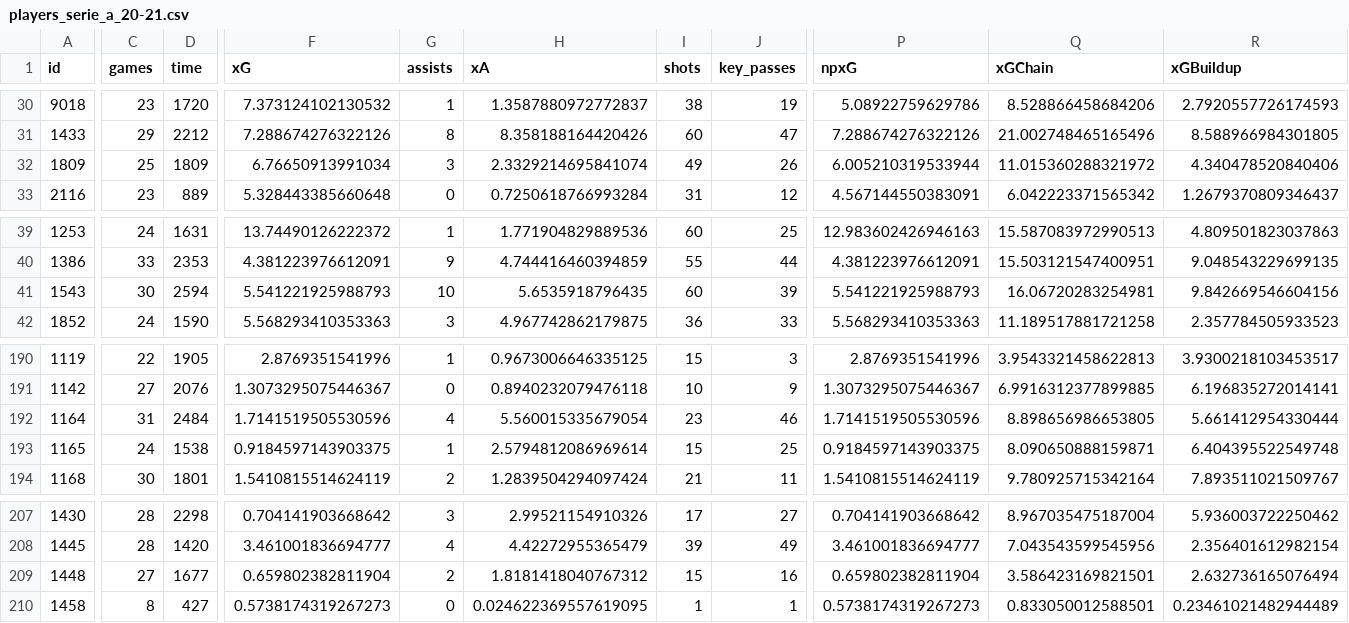
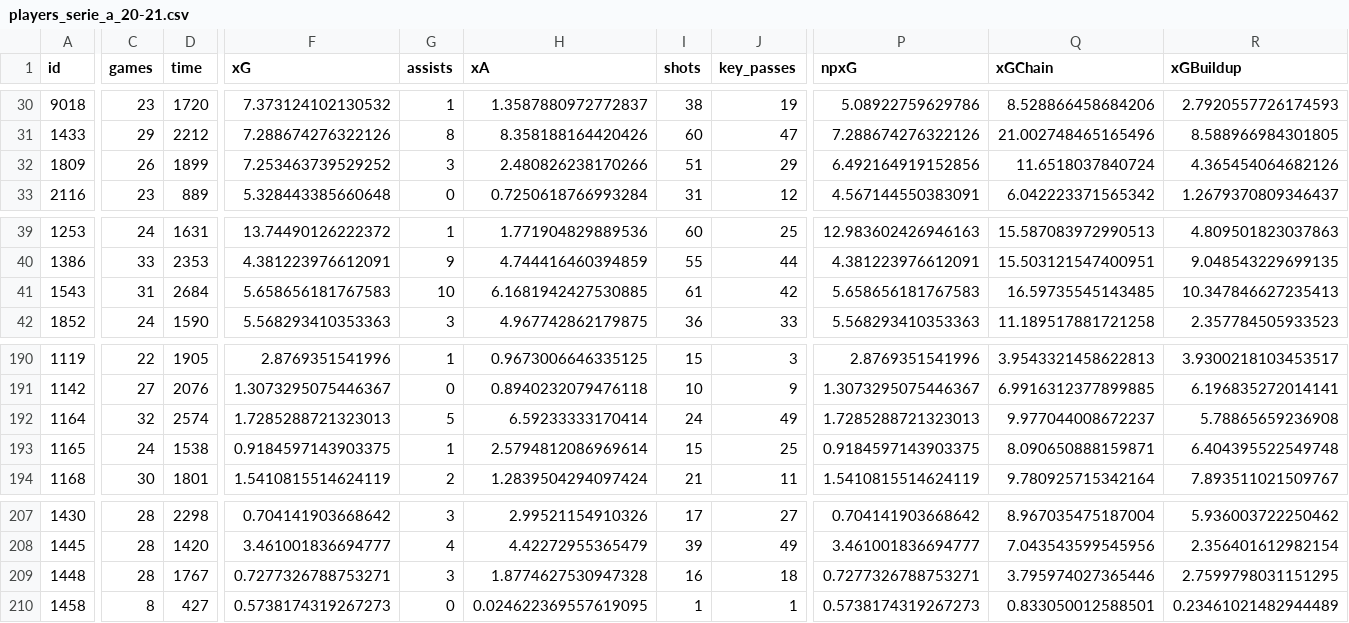
Before and after one commit to douglasbc/scraping-understat-dataset, a CSV file: datasets/serie_a/players_serie_a_20-21.csv, drawn as a sheet; only a part is shown, gaps mark what is left out; the diff covers the shown part only; the diff names each change by its address in the sheet, - before the commit and + after, or states it on an @@ line.

```diff
--- a/datasets/serie_a/players_serie_a_20-21.csv
+++ b/datasets/serie_a/players_serie_a_20-21.csv
-C32 (games): 25
+C32 (games): 26
-D32 (time): 1809
+D32 (time): 1899
-F32 (xG): 6.76650913991034
+F32 (xG): 7.253463739529252
-H32 (xA): 2.3329214695841074
+H32 (xA): 2.480826238170266
-I32 (shots): 49
+I32 (shots): 51
-J32 (key_passes): 26
+J32 (key_passes): 29
-P32 (npxG): 6.005210319533944
+P32 (npxG): 6.492164919152856
-Q32 (xGChain): 11.015360288321972
+Q32 (xGChain): 11.6518037840724
-R32 (xGBuildup): 4.340478520840406
+R32 (xGBuildup): 4.365454064682126
-C41 (games): 30
+C41 (games): 31
-D41 (time): 2594
+D41 (time): 2684
-F41 (xG): 5.541221925988793
+F41 (xG): 5.658656181767583
-H41 (xA): 5.6535918796435
+H41 (xA): 6.1681942427530885
-I41 (shots): 60
+I41 (shots): 61
-J41 (key_passes): 39
+J41 (key_passes): 42
-P41 (npxG): 5.541221925988793
+P41 (npxG): 5.658656181767583
-Q41 (xGChain): 16.06720283254981
+Q41 (xGChain): 16.59735545143485
-R41 (xGBuildup): 9.842669546604156
+R41 (xGBuildup): 10.347846627235413
-C192 (games): 31
+C192 (games): 32
-D192 (time): 2484
+D192 (time): 2574
-F192 (xG): 1.7141519505530596
+F192 (xG): 1.7285288721323013
-G192 (assists): 4
+G192 (assists): 5
-H192 (xA): 5.560015335679054
+H192 (xA): 6.59233333170414
-I192 (shots): 23
+I192 (shots): 24
-J192 (key_passes): 46
+J192 (key_passes): 49
-P192 (npxG): 1.7141519505530596
+P192 (npxG): 1.7285288721323013
-Q192 (xGChain): 8.898656986653805
+Q192 (xGChain): 9.977044008672237
-R192 (xGBuildup): 5.661412954330444
+R192 (xGBuildup): 5.78865659236908
-C209 (games): 27
+C209 (games): 28
-D209 (time): 1677
+D209 (time): 1767
-F209 (xG): 0.659802382811904
+F209 (xG): 0.7277326788753271
-G209 (assists): 2
+G209 (assists): 3
-H209 (xA): 1.8181418040767312
+H209 (xA): 1.8774627530947328
-I209 (shots): 15
+I209 (shots): 16
-J209 (key_passes): 16
+J209 (key_passes): 18
-P209 (npxG): 0.659802382811904
+P209 (npxG): 0.7277326788753271
-Q209 (xGChain): 3.586423169821501
+Q209 (xGChain): 3.795974027365446
-R209 (xGBuildup): 2.632736165076494
+R209 (xGBuildup): 2.7599798031151295
```
Also changed, not shown: 1 added row, 1 removed row and 123 edited cells elsewhere in this file, datasets/bundesliga/players_bundesliga_20-21.csv, datasets/epl/players_epl_20-21.csv, 9 other files.
